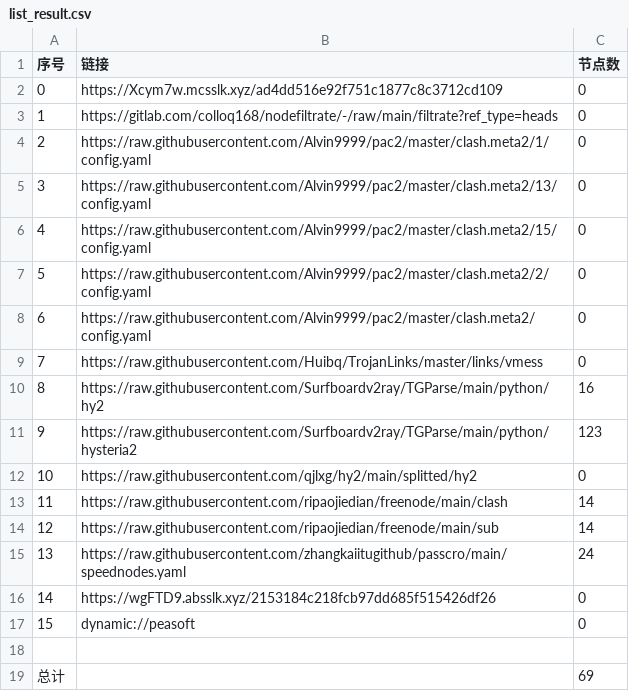
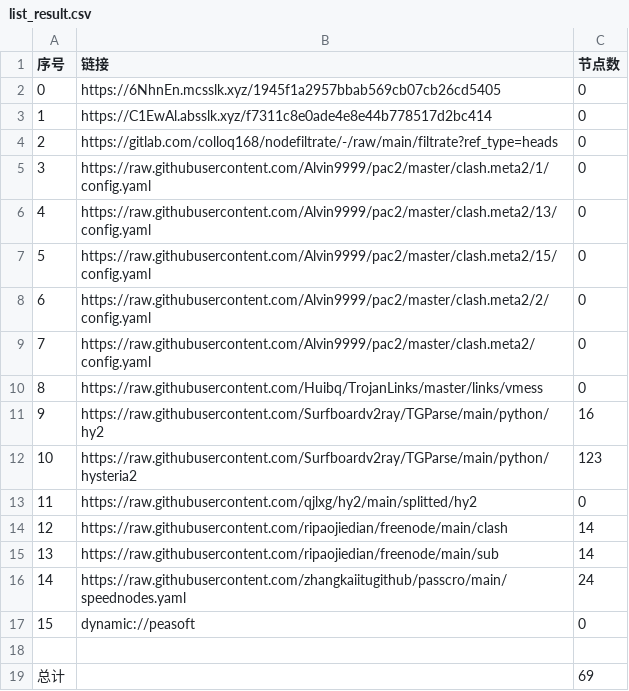
Before and after one commit to wjs-529/AutoMergePublicNodes, a CSV file: list_result.csv, drawn as a sheet; removed rows and columns are numbered as before the commit, all else as after; the diff names each change by its address in the sheet, - before the commit and + after, or states it on an @@ line.

```diff
--- a/list_result.csv
+++ b/list_result.csv
+row 2: 0 | https://6NhnEn.mcsslk.xyz/1945f1a2957bbab569cb07cb26cd5405 | 0
@@ column A (序号) renumbered between rows 3 and 16 @@
-B3 (链接): https://Xcym7w.mcsslk.xyz/ad4dd516e92f751c1877c8c3712cd109
+B3 (链接): https://C1EwAl.absslk.xyz/f7311c8e0ade4e8e44b778517d2bc414
-row 16: 14 | https://wgFTD9.absslk.xyz/2153184c218fcb97dd685f515426df26 | 0
```
Also changed, not shown: 20 other files.
